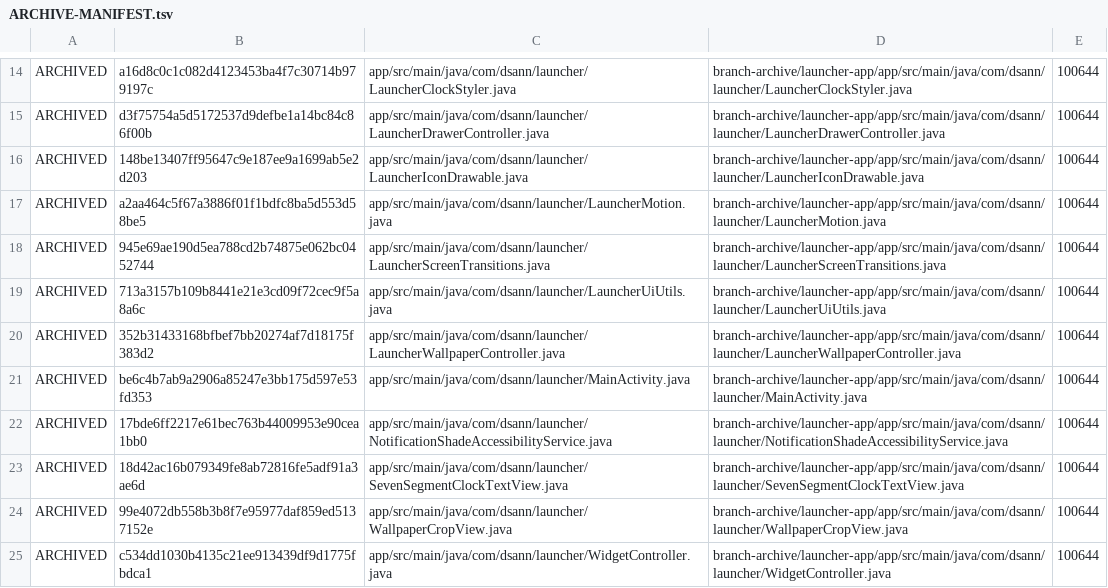
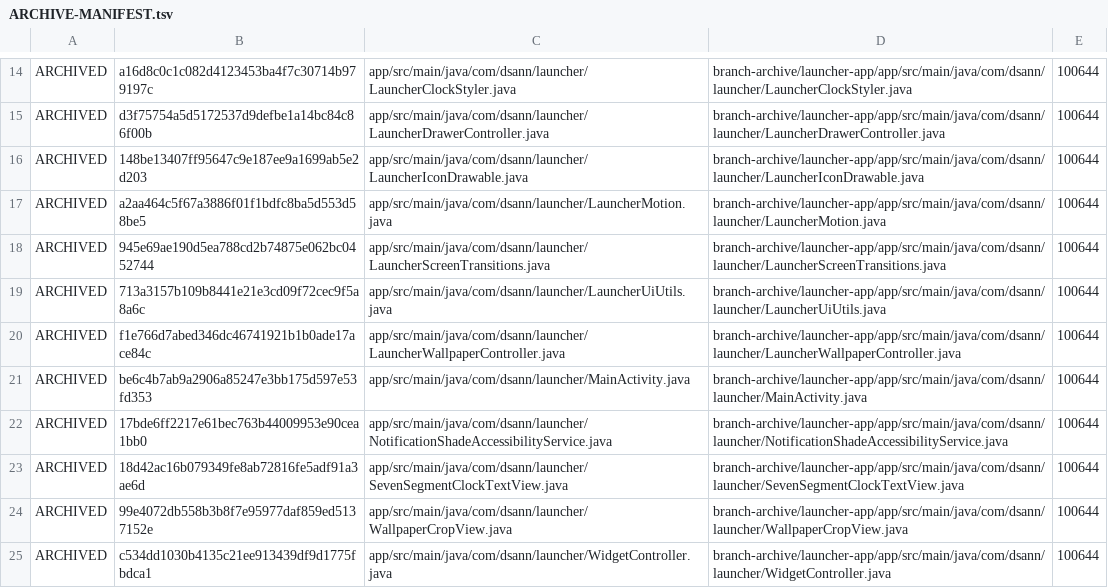
Before and after one commit to DS-ann/D.S-Apps, a TSV file: branch-archive/launcher-app/ARCHIVE-MANIFEST.tsv, drawn as a sheet; only a part is shown, gaps mark what is left out.

```diff
--- a/branch-archive/launcher-app/ARCHIVE-MANIFEST.tsv
+++ b/branch-archive/launcher-app/ARCHIVE-MANIFEST.tsv
@@ -19,3 +19,3 @@ ARCHIVED	945e69ae190d5ea788cd2b74875e062bc0452744	app/src/main/java/com/dsann/la
 ARCHIVED	713a3157b109b8441e21e3cd09f72cec9f5a8a6c	app/src/main/java/com/dsann/launcher/LauncherUiUtils.java	branch-archive/launcher-app/app/src/main/java/com/dsann/launcher/LauncherUiUtils.java	100644
-ARCHIVED	352b31433168bfbef7bb20274af7d18175f383d2	app/src/main/java/com/dsann/launcher/LauncherWallpaperController.java	branch-archive/launcher-app/app/src/main/java/com/dsann/launcher/LauncherWallpaperController.java	100644
+ARCHIVED	f1e766d7abed346dc46741921b1b0ade17ace84c	app/src/main/java/com/dsann/launcher/LauncherWallpaperController.java	branch-archive/launcher-app/app/src/main/java/com/dsann/launcher/LauncherWallpaperController.java	100644
 ARCHIVED	be6c4b7ab9a2906a85247e3bb175d597e53fd353	app/src/main/java/com/dsann/launcher/MainActivity.java	branch-archive/launcher-app/app/src/main/java/com/dsann/launcher/MainActivity.java	100644
```
Also changed, not shown: 1 other file.
